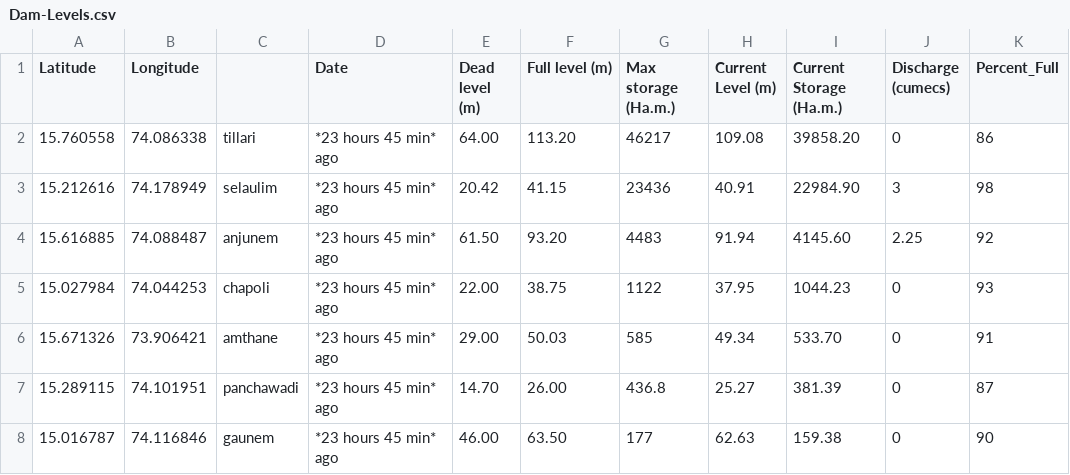
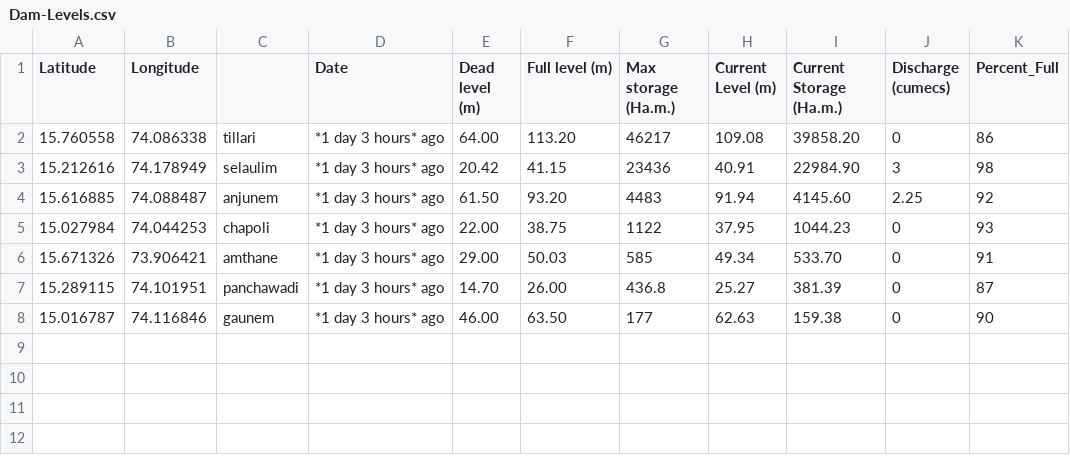
Before and after one commit to alansaviolobo/google-sheets-to-json-converter, a CSV file: data/Dam-Levels.csv, drawn as a sheet; only a part is shown; the diff names each change by its address in the sheet, - before the commit and + after, or states it on an @@ line.

```diff
--- a/data/Dam-Levels.csv
+++ b/data/Dam-Levels.csv
-D2:D8 (Date): *23 hours 45 min* ago
+D2:D8 (Date): *1 day 3 hours* ago
```
Also changed, not shown: 4 other files.
